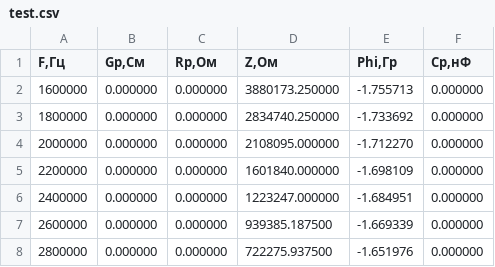
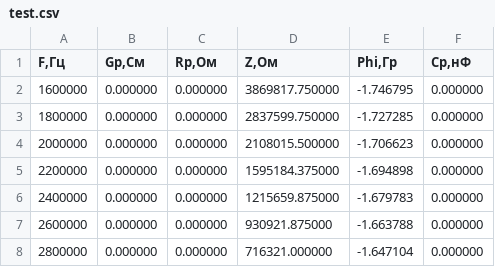
Before and after one commit to HeisPovedim/E7-30, a CSV file: backend/test.csv, drawn as a sheet.

```diff
--- a/backend/test.csv
+++ b/backend/test.csv
@@ -1,8 +1,8 @@
 F,Гц;Gp,См;Rp,Ом;Z,Ом;Phi,Гр;Cp,нФ
-1600000;0.000000;0.000000;3880173.250000;-1.755713;0.000000
-1800000;0.000000;0.000000;2834740.250000;-1.733692;0.000000
-2000000;0.000000;0.000000;2108095.000000;-1.712270;0.000000
-2200000;0.000000;0.000000;1601840.000000;-1.698109;0.000000
-2400000;0.000000;0.000000;1223247.000000;-1.684951;0.000000
-2600000;0.000000;0.000000;939385.187500;-1.669339;0.000000
-2800000;0.000000;0.000000;722275.937500;-1.651976;0.000000
+1600000;0.000000;0.000000;3869817.750000;-1.746795;0.000000
+1800000;0.000000;0.000000;2837599.750000;-1.727285;0.000000
+2000000;0.000000;0.000000;2108015.500000;-1.706623;0.000000
+2200000;0.000000;0.000000;1595184.375000;-1.694898;0.000000
+2400000;0.000000;0.000000;1215659.875000;-1.679783;0.000000
+2600000;0.000000;0.000000;930921.875000;-1.663788;0.000000
+2800000;0.000000;0.000000;716321.000000;-1.647104;0.000000
```
Also changed, not shown: backend/pre-server-nodejs/test.csv, 5 other files.
